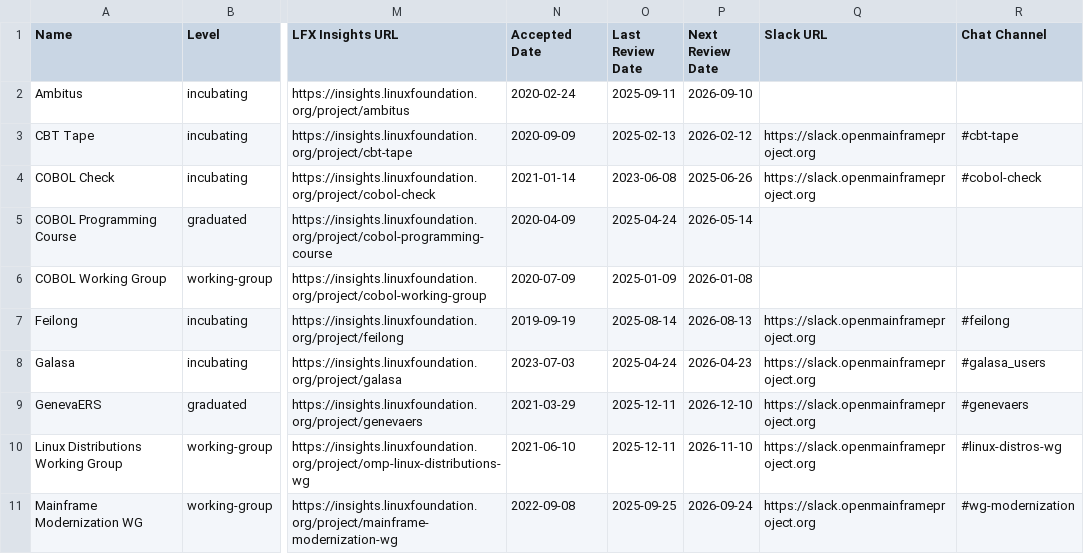
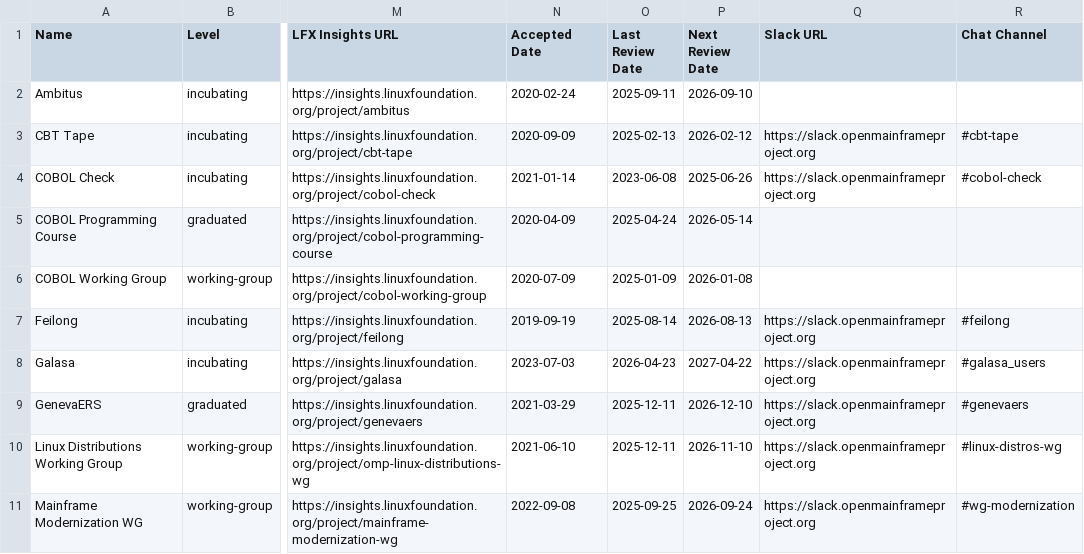
Before and after one commit to openmainframeproject/tac, a CSV file: _data/projects.csv, drawn as a sheet; only a part is shown, gaps mark what is left out; the diff names each change by its address in the sheet, - before the commit and + after, or states it on an @@ line.

```diff
--- a/_data/projects.csv
+++ b/_data/projects.csv
-O8 (Last Review Date): 2025-04-24
+O8 (Last Review Date): 2026-04-23
-P8 (Next Review Date): 2026-04-23
+P8 (Next Review Date): 2027-04-22
```
Also changed, not shown: _data/meeting-agenda-items.csv.
